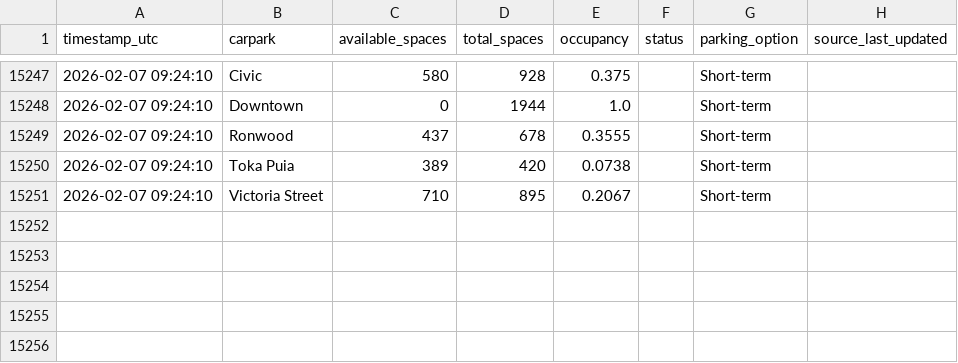
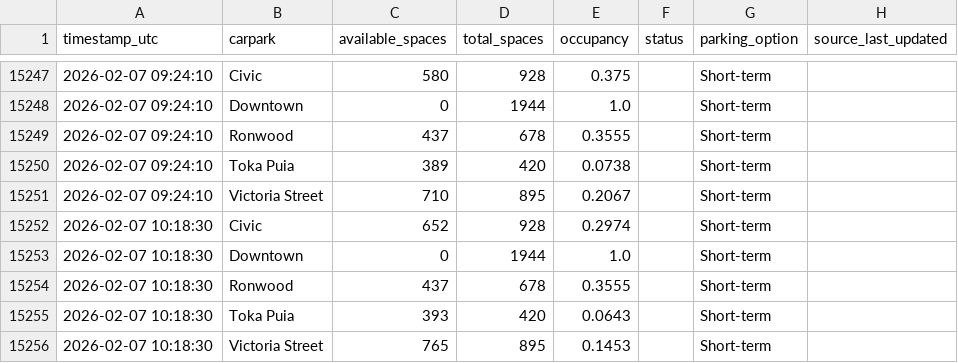
Before and after one commit to crystal941/dynamic-carpark-analytics, a CSV file: data/history.csv, drawn as a sheet; only a part is shown, gaps mark what is left out; the diff names each change by its address in the sheet, - before the commit and + after, or states it on an @@ line.

```diff
--- a/data/history.csv
+++ b/data/history.csv
+row 15252: 2026-02-07 10:18:30 | Civic | 652 | 928 | 0.2974 |  | Short-term
+row 15253: 2026-02-07 10:18:30 | Downtown | 0 | 1944 | 1.0 |  | Short-term
+row 15254: 2026-02-07 10:18:30 | Ronwood | 437 | 678 | 0.3555 |  | Short-term
+row 15255: 2026-02-07 10:18:30 | Toka Puia | 393 | 420 | 0.0643 |  | Short-term
+row 15256: 2026-02-07 10:18:30 | Victoria Street | 765 | 895 | 0.1453 |  | Short-term
```
Also changed, not shown: data/latest.csv, 1 other file.
